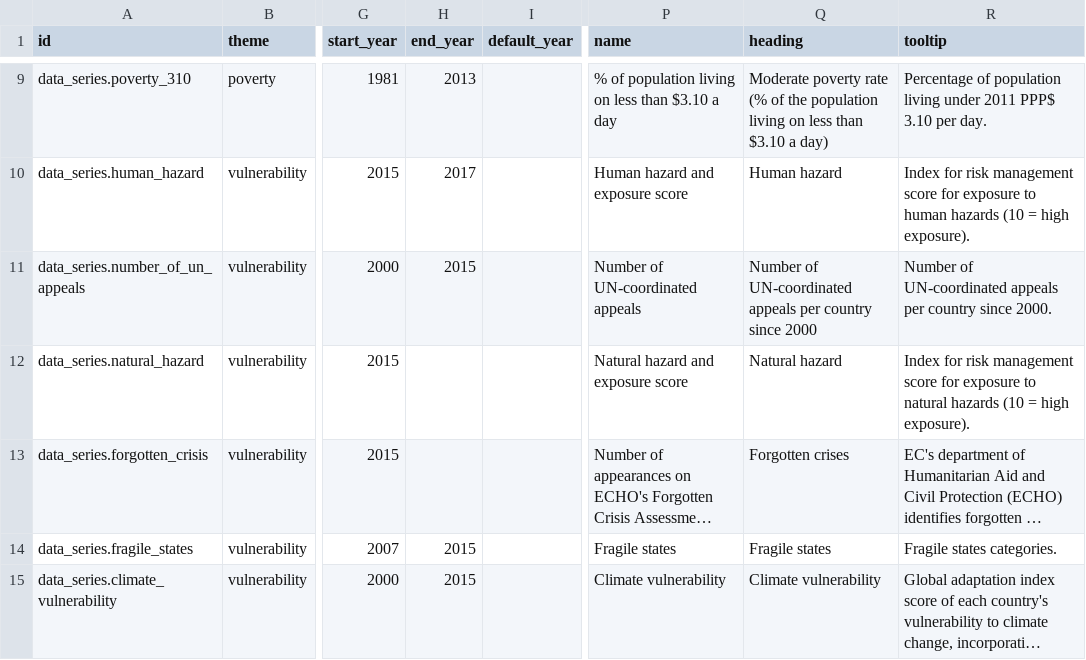
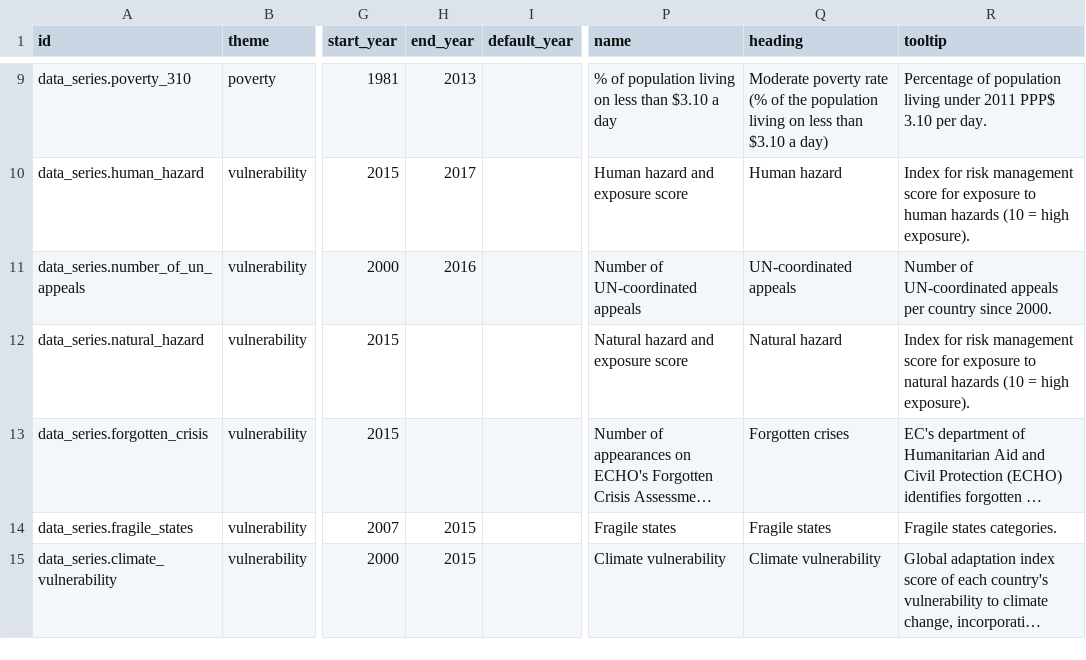
Before and after one commit to devinit/Datahub-cms, a CSV file: global-picture/concept.csv, drawn as a sheet; only a part is shown, gaps mark what is left out; long unchanged cells end in …; the diff names each change by its address in the sheet, - before the commit and + after, or states it on an @@ line.

Commit message:
Updated data_series.number_of_un_appeals.
`end_year` and `heading`.

```diff
--- a/global-picture/concept.csv
+++ b/global-picture/concept.csv
-H11 (end_year): 2015
+H11 (end_year): 2016
-Q11 (heading): Number of UN-coordinated appeals per country since 2000
+Q11 (heading): UN-coordinated appeals
```
